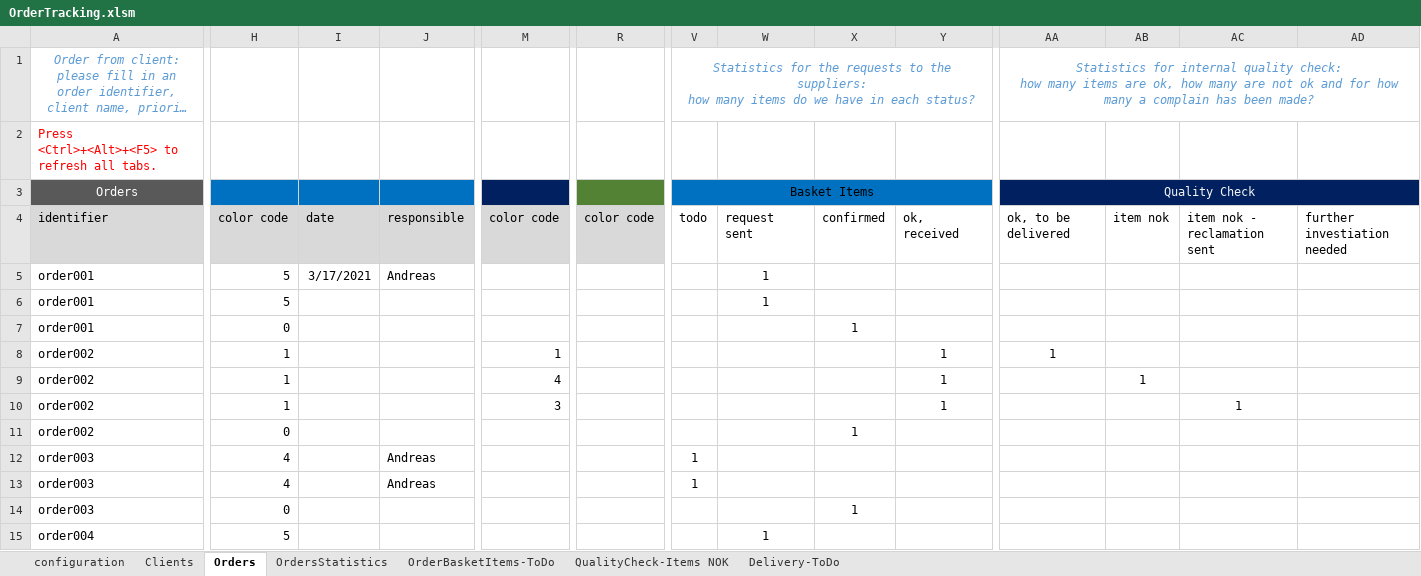
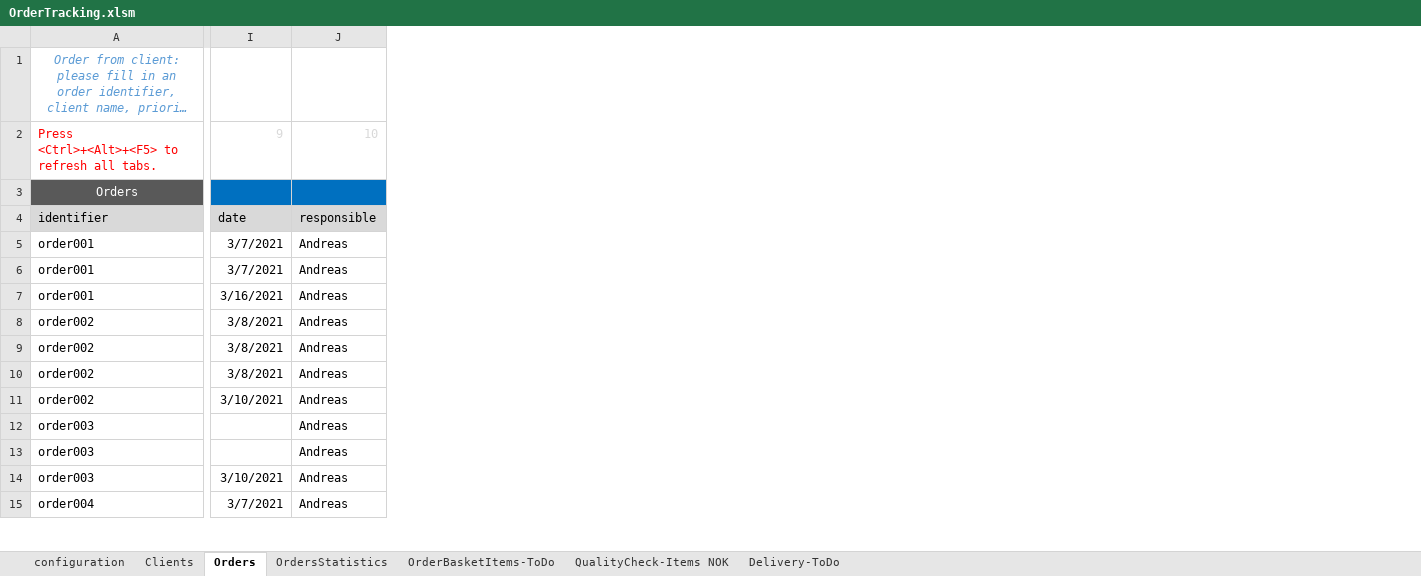
Before and after one commit to AndreasTraut/Algorithms-Data-Structures-and-Coding, an Excel workbook: Excel_Example/OrderTracking.xlsm, sheet Orders, drawn as a sheet; only a part is shown, gaps mark what is left out; long unchanged cells end in …; values as stored, in another font and other column widths than the file's, no borders; charts and pictures and conditional formats not drawn; removed rows and columns are numbered as before the commit, all else as after; rows hold the shown columns only; ↵ is a line break in a cell; the diff covers the shown part only; the diff names each change by its address in the sheet, - before the commit and + after, or states it on an @@ line.

```diff
--- a/Excel_Example/OrderTracking.xlsm (sheet Orders)
+++ b/Excel_Example/OrderTracking.xlsm (sheet Orders)
@@ column H hidden, rows 4-15: color code | 5 | 5 | 0 | 1 | 1 | 1 | 0 | 4 | 4 | 0 | 5 @@
@@ column M hidden, rows 4-10: color code |  |  |  | 1 | 4 | 3 @@
@@ column R hidden, row 4: color code @@
@@ column V hidden, row 1: Statistics for the requests to the suppliers: ↵ how many items do we have in each status?; rows 3-13: Basket Items | todo |  |  |  |  |  |  |  | 1 | 1 @@
@@ column W hidden, rows 4-15: request sent | 1 | 1 |  |  |  |  |  |  |  |  | 1 @@
@@ column X hidden, rows 4-14: confirmed |  |  | 1 |  |  |  | 1 |  |  | 1 @@
@@ column Y hidden, rows 4-10: ok, received |  |  |  | 1 | 1 | 1 @@
@@ column AA hidden, row 1: Statistics for internal quality check: ↵ how many items are ok, how many are not ok and for how many a complain has been made?; rows 3-8: Quality Check | ok, to be delivered |  |  |  | 1 @@
@@ column AB hidden, rows 4-9: item nok |  |  |  |  | 1 @@
@@ column AC hidden, rows 4-10: item nok - reclamation sent |  |  |  |  |  | 1 @@
@@ column AD hidden, row 4: further investiation needed @@
-row 2: Press <Ctrl>+<Alt>+<F5> to refresh all tabs. |  |  |  |  |  | 4 | 5 | 0 | 1 | 1 | 4 | 3 | 4
+row 2: Press <Ctrl>+<Alt>+<F5> to refresh all tabs. | 9 | 10
-I5: 3/17/2021
+I5: 3/7/2021
-I6: (empty)
+I6: 3/7/2021
-J6:J11: (empty)
+J6:J11: Andreas
-I7: (empty)
+I7: 3/16/2021
-I8:I10: (empty)
+I8:I10: 3/8/2021
-I11: (empty)
+I11: 3/10/2021
-I14: (empty)
+I14: 3/10/2021
-J14:J15: (empty)
+J14:J15: Andreas
-I15: (empty)
+I15: 3/7/2021
```
Also changed, not shown: 2 removed columns and 29 edited cells elsewhere in this sheet, sheet configuration, sheet Delivery-ToDo, sheet OrdersStatistics, sheet QualityCheck-Items NOK, sheet OrderBasketItems-ToDo, hidden cells, charts or pictures, 3 other files.
